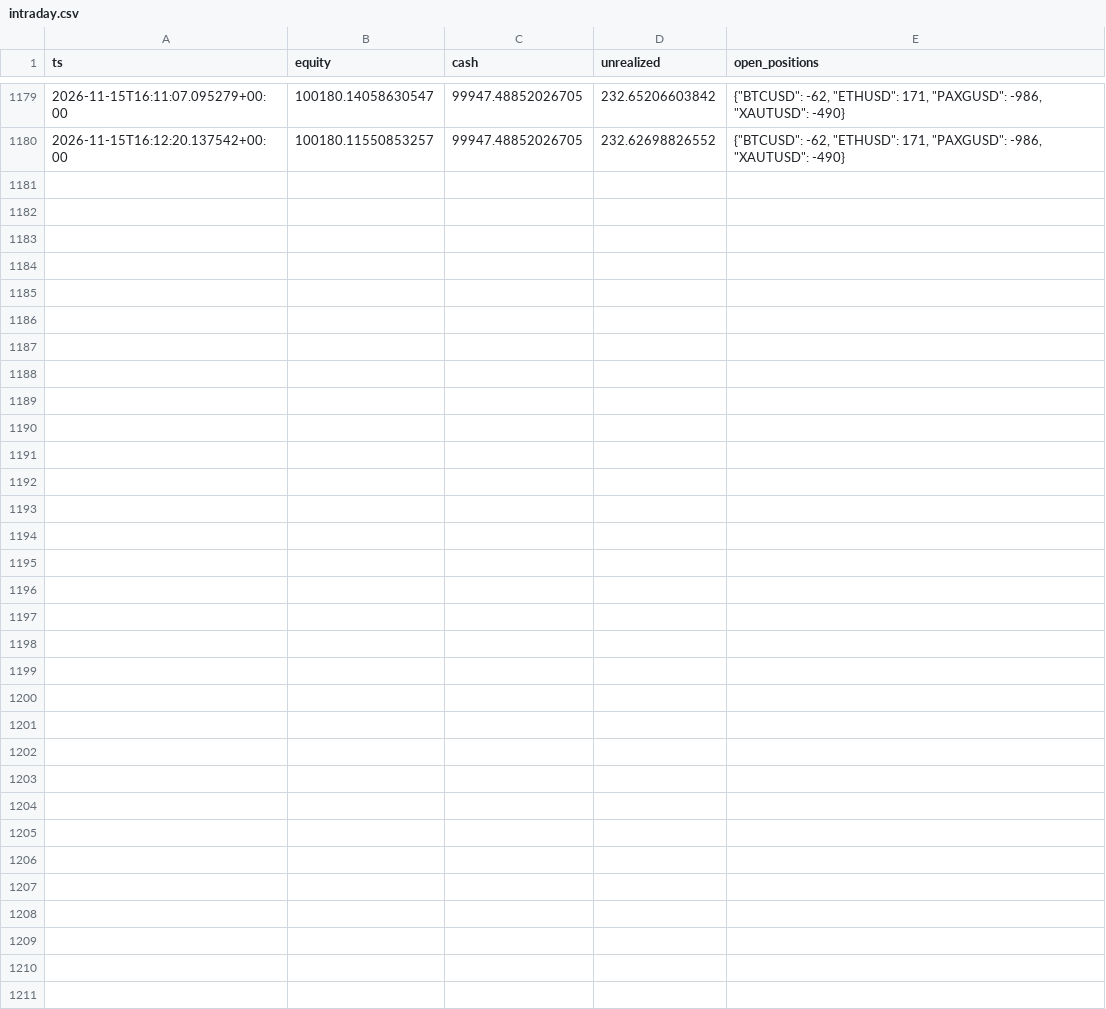
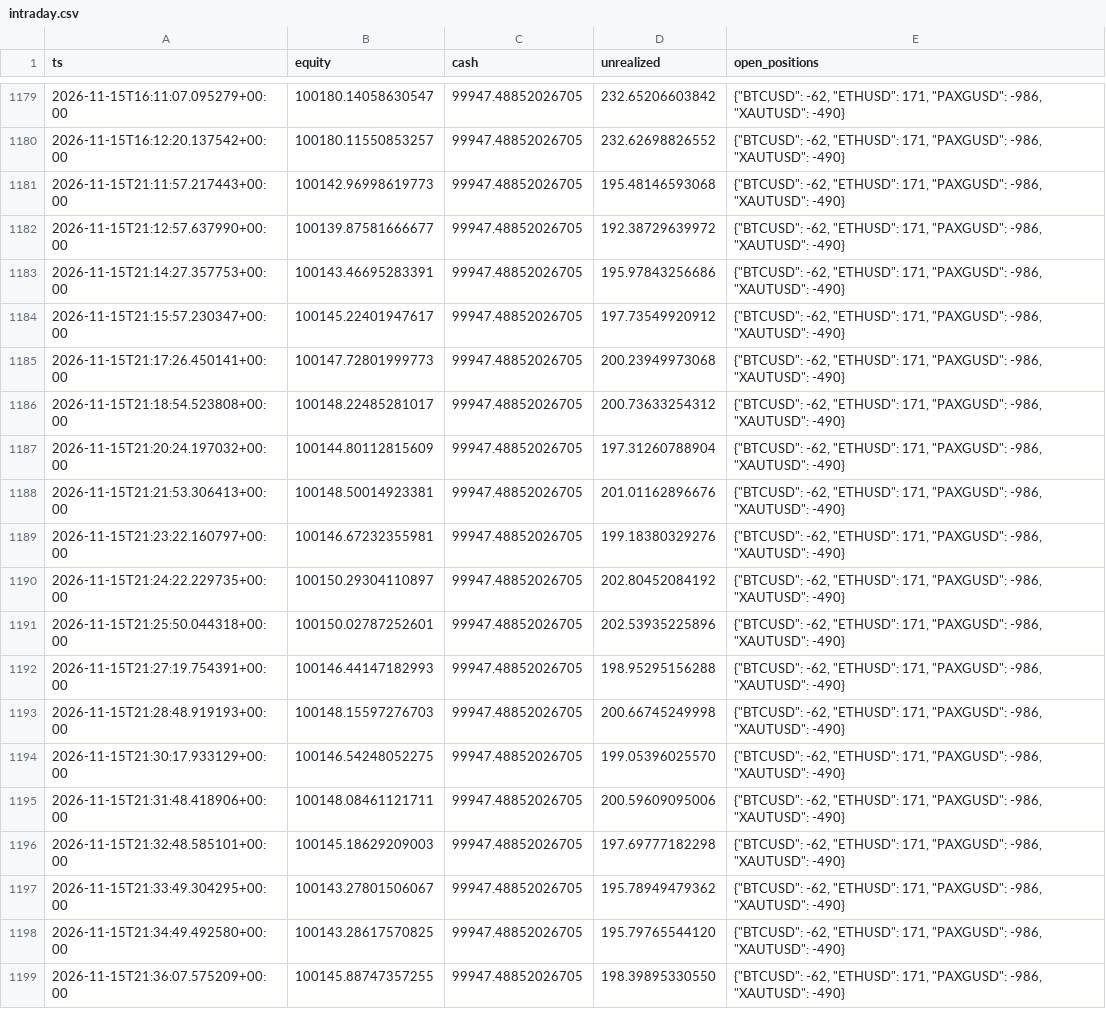
Before and after one commit to lcs2024016-arch/fund_manager, a CSV file: paper/all_in_one/intraday.csv, drawn as a sheet; only a part is shown, gaps mark what is left out.

Commit message:
paper(all_in_one): session update 2026-11-15T21:36:28Z [skip ci]

```diff
--- a/paper/all_in_one/intraday.csv
+++ b/paper/all_in_one/intraday.csv
@@ -1180 +1180,20 @@ ts,equity,cash,unrealized,open_positions
 2026-11-15T16:12:20.137542+00:00,100180.11550853257,99947.48852026705,232.62698826552,"{""BTCUSD"": -62, ""ETHUSD"": 171, ""PAXGUSD"": -986, ""XAUTUSD"": -490}"
+2026-11-15T21:11:57.217443+00:00,100142.96998619773,99947.48852026705,195.48146593068,"{""BTCUSD"": -62, ""ETHUSD"": 171, ""PAXGUSD"": -986, ""XAUTUSD"": -490}"
+2026-11-15T21:12:57.637990+00:00,100139.87581666677,99947.48852026705,192.38729639972,"{""BTCUSD"": -62, ""ETHUSD"": 171, ""PAXGUSD"": -986, ""XAUTUSD"": -490}"
+2026-11-15T21:14:27.357753+00:00,100143.46695283391,99947.48852026705,195.97843256686,"{""BTCUSD"": -62, ""ETHUSD"": 171, ""PAXGUSD"": -986, ""XAUTUSD"": -490}"
+2026-11-15T21:15:57.230347+00:00,100145.22401947617,99947.48852026705,197.73549920912,"{""BTCUSD"": -62, ""ETHUSD"": 171, ""PAXGUSD"": -986, ""XAUTUSD"": -490}"
+2026-11-15T21:17:26.450141+00:00,100147.72801999773,99947.48852026705,200.23949973068,"{""BTCUSD"": -62, ""ETHUSD"": 171, ""PAXGUSD"": -986, ""XAUTUSD"": -490}"
+2026-11-15T21:18:54.523808+00:00,100148.22485281017,99947.48852026705,200.73633254312,"{""BTCUSD"": -62, ""ETHUSD"": 171, ""PAXGUSD"": -986, ""XAUTUSD"": -490}"
+2026-11-15T21:20:24.197032+00:00,100144.80112815609,99947.48852026705,197.31260788904,"{""BTCUSD"": -62, ""ETHUSD"": 171, ""PAXGUSD"": -986, ""XAUTUSD"": -490}"
+2026-11-15T21:21:53.306413+00:00,100148.50014923381,99947.48852026705,201.01162896676,"{""BTCUSD"": -62, ""ETHUSD"": 171, ""PAXGUSD"": -986, ""XAUTUSD"": -490}"
+2026-11-15T21:23:22.160797+00:00,100146.67232355981,99947.48852026705,199.18380329276,"{""BTCUSD"": -62, ""ETHUSD"": 171, ""PAXGUSD"": -986, ""XAUTUSD"": -490}"
+2026-11-15T21:24:22.229735+00:00,100150.29304110897,99947.48852026705,202.80452084192,"{""BTCUSD"": -62, ""ETHUSD"": 171, ""PAXGUSD"": -986, ""XAUTUSD"": -490}"
+2026-11-15T21:25:50.044318+00:00,100150.02787252601,99947.48852026705,202.53935225896,"{""BTCUSD"": -62, ""ETHUSD"": 171, ""PAXGUSD"": -986, ""XAUTUSD"": -490}"
+2026-11-15T21:27:19.754391+00:00,100146.44147182993,99947.48852026705,198.95295156288,"{""BTCUSD"": -62, ""ETHUSD"": 171, ""PAXGUSD"": -986, ""XAUTUSD"": -490}"
+2026-11-15T21:28:48.919193+00:00,100148.15597276703,99947.48852026705,200.66745249998,"{""BTCUSD"": -62, ""ETHUSD"": 171, ""PAXGUSD"": -986, ""XAUTUSD"": -490}"
+2026-11-15T21:30:17.933129+00:00,100146.54248052275,99947.48852026705,199.05396025570,"{""BTCUSD"": -62, ""ETHUSD"": 171, ""PAXGUSD"": -986, ""XAUTUSD"": -490}"
+2026-11-15T21:31:48.418906+00:00,100148.08461121711,99947.48852026705,200.59609095006,"{""BTCUSD"": -62, ""ETHUSD"": 171, ""PAXGUSD"": -986, ""XAUTUSD"": -490}"
+2026-11-15T21:32:48.585101+00:00,100145.18629209003,99947.48852026705,197.69777182298,"{""BTCUSD"": -62, ""ETHUSD"": 171, ""PAXGUSD"": -986, ""XAUTUSD"": -490}"
+2026-11-15T21:33:49.304295+00:00,100143.27801506067,99947.48852026705,195.78949479362,"{""BTCUSD"": -62, ""ETHUSD"": 171, ""PAXGUSD"": -986, ""XAUTUSD"": -490}"
+2026-11-15T21:34:49.492580+00:00,100143.28617570825,99947.48852026705,195.79765544120,"{""BTCUSD"": -62, ""ETHUSD"": 171, ""PAXGUSD"": -986, ""XAUTUSD"": -490}"
+2026-11-15T21:36:07.575209+00:00,100145.88747357255,99947.48852026705,198.39895330550,"{""BTCUSD"": -62, ""ETHUSD"": 171, ""PAXGUSD"": -986, ""XAUTUSD"": -490}"
```
Also changed, not shown: paper/all_in_one/daily.csv, 4 other files.
